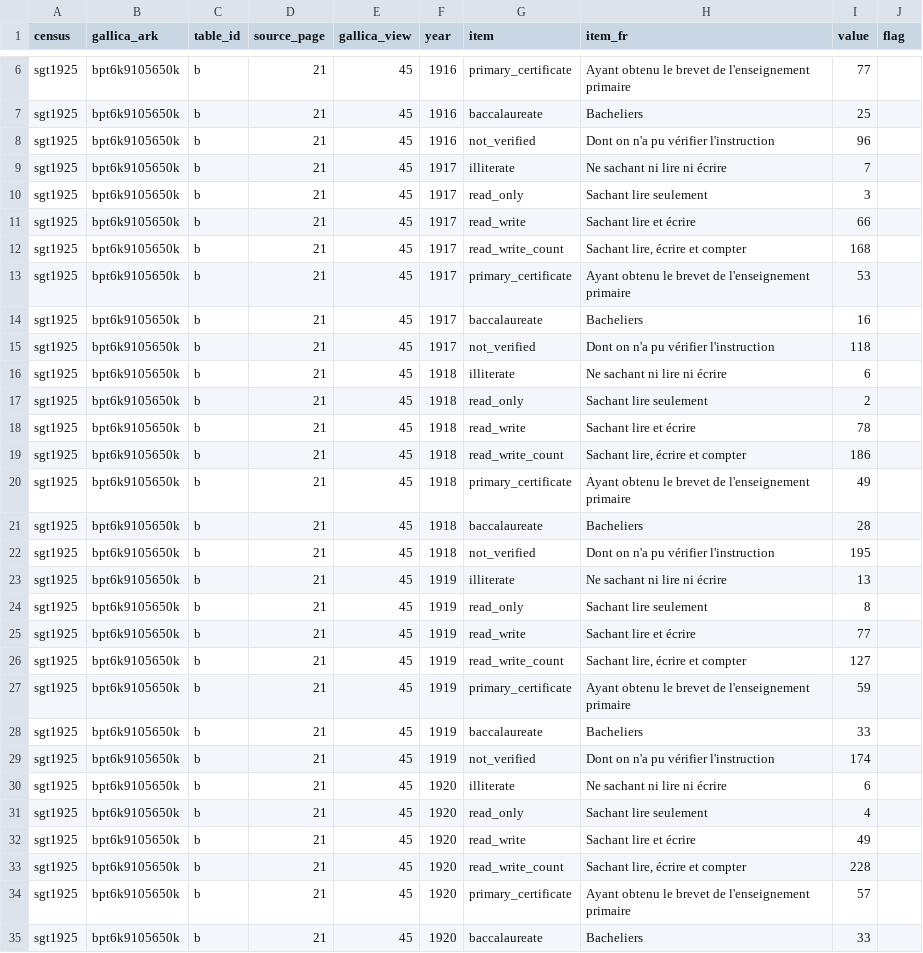
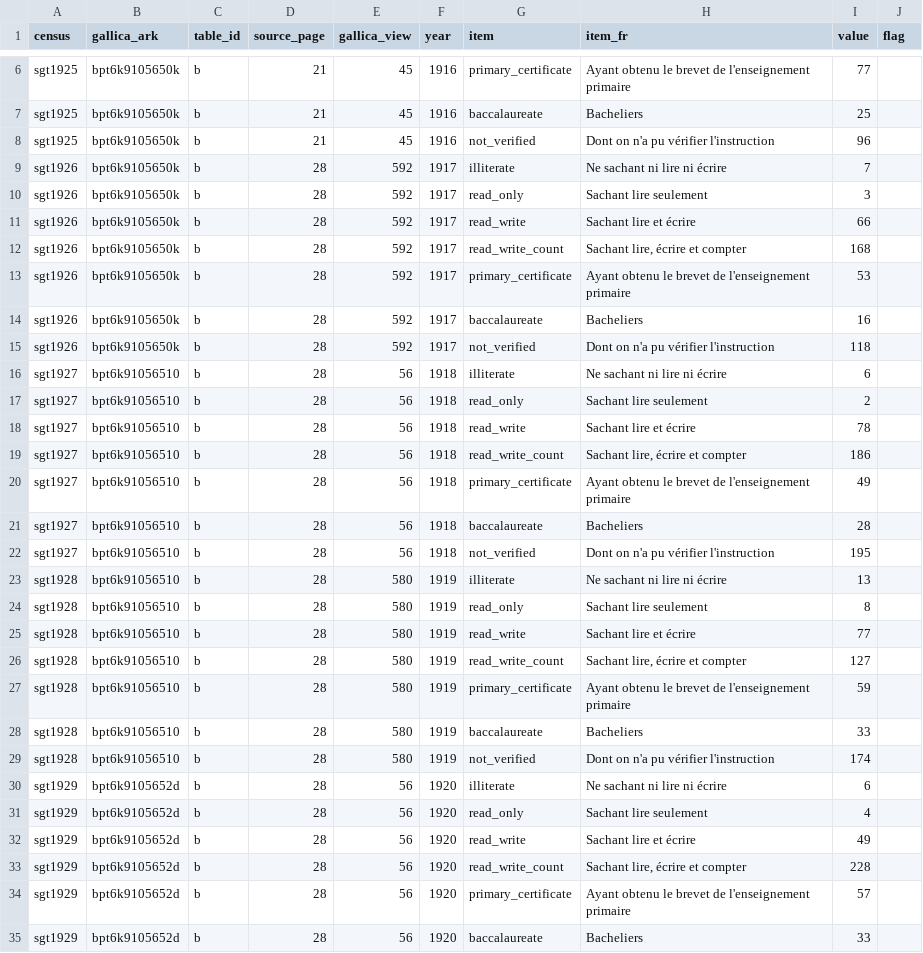
Before and after one commit to MedDhia/tncensus, a CSV file: data-raw/yearbook_demography/csv/recruitment_french_education.csv, drawn as a sheet; only a part is shown, gaps mark what is left out; the diff covers the shown part only.

```diff
--- a/data-raw/yearbook_demography/csv/recruitment_french_education.csv
+++ b/data-raw/yearbook_demography/csv/recruitment_french_education.csv
@@ -8,28 +8,28 @@ sgt1925,bpt6k9105650k,b,21,45,1916,baccalaureate,Bacheliers,25,
 sgt1925,bpt6k9105650k,b,21,45,1916,not_verified,Dont on n'a pu vérifier l'instruction,96,
-sgt1925,bpt6k9105650k,b,21,45,1917,illiterate,Ne sachant ni lire ni écrire,7,
-sgt1925,bpt6k9105650k,b,21,45,1917,read_only,Sachant lire seulement,3,
-sgt1925,bpt6k9105650k,b,21,45,1917,read_write,Sachant lire et écrire,66,
-sgt1925,bpt6k9105650k,b,21,45,1917,read_write_count,"Sachant lire, écrire et compter",168,
-sgt1925,bpt6k9105650k,b,21,45,1917,primary_certificate,Ayant obtenu le brevet de l'enseignement primaire,53,
-sgt1925,bpt6k9105650k,b,21,45,1917,baccalaureate,Bacheliers,16,
-sgt1925,bpt6k9105650k,b,21,45,1917,not_verified,Dont on n'a pu vérifier l'instruction,118,
-sgt1925,bpt6k9105650k,b,21,45,1918,illiterate,Ne sachant ni lire ni écrire,6,
-sgt1925,bpt6k9105650k,b,21,45,1918,read_only,Sachant lire seulement,2,
-sgt1925,bpt6k9105650k,b,21,45,1918,read_write,Sachant lire et écrire,78,
-sgt1925,bpt6k9105650k,b,21,45,1918,read_write_count,"Sachant lire, écrire et compter",186,
-sgt1925,bpt6k9105650k,b,21,45,1918,primary_certificate,Ayant obtenu le brevet de l'enseignement primaire,49,
-sgt1925,bpt6k9105650k,b,21,45,1918,baccalaureate,Bacheliers,28,
-sgt1925,bpt6k9105650k,b,21,45,1918,not_verified,Dont on n'a pu vérifier l'instruction,195,
-sgt1925,bpt6k9105650k,b,21,45,1919,illiterate,Ne sachant ni lire ni écrire,13,
-sgt1925,bpt6k9105650k,b,21,45,1919,read_only,Sachant lire seulement,8,
-sgt1925,bpt6k9105650k,b,21,45,1919,read_write,Sachant lire et écrire,77,
-sgt1925,bpt6k9105650k,b,21,45,1919,read_write_count,"Sachant lire, écrire et compter",127,
-sgt1925,bpt6k9105650k,b,21,45,1919,primary_certificate,Ayant obtenu le brevet de l'enseignement primaire,59,
-sgt1925,bpt6k9105650k,b,21,45,1919,baccalaureate,Bacheliers,33,
-sgt1925,bpt6k9105650k,b,21,45,1919,not_verified,Dont on n'a pu vérifier l'instruction,174,
-sgt1925,bpt6k9105650k,b,21,45,1920,illiterate,Ne sachant ni lire ni écrire,6,
-sgt1925,bpt6k9105650k,b,21,45,1920,read_only,Sachant lire seulement,4,
-sgt1925,bpt6k9105650k,b,21,45,1920,read_write,Sachant lire et écrire,49,
-sgt1925,bpt6k9105650k,b,21,45,1920,read_write_count,"Sachant lire, écrire et compter",228,
-sgt1925,bpt6k9105650k,b,21,45,1920,primary_certificate,Ayant obtenu le brevet de l'enseignement primaire,57,
-sgt1925,bpt6k9105650k,b,21,45,1920,baccalaureate,Bacheliers,33,
+sgt1926,bpt6k9105650k,b,28,592,1917,illiterate,Ne sachant ni lire ni écrire,7,
+sgt1926,bpt6k9105650k,b,28,592,1917,read_only,Sachant lire seulement,3,
+sgt1926,bpt6k9105650k,b,28,592,1917,read_write,Sachant lire et écrire,66,
+sgt1926,bpt6k9105650k,b,28,592,1917,read_write_count,"Sachant lire, écrire et compter",168,
+sgt1926,bpt6k9105650k,b,28,592,1917,primary_certificate,Ayant obtenu le brevet de l'enseignement primaire,53,
+sgt1926,bpt6k9105650k,b,28,592,1917,baccalaureate,Bacheliers,16,
+sgt1926,bpt6k9105650k,b,28,592,1917,not_verified,Dont on n'a pu vérifier l'instruction,118,
+sgt1927,bpt6k91056510,b,28,56,1918,illiterate,Ne sachant ni lire ni écrire,6,
+sgt1927,bpt6k91056510,b,28,56,1918,read_only,Sachant lire seulement,2,
+sgt1927,bpt6k91056510,b,28,56,1918,read_write,Sachant lire et écrire,78,
+sgt1927,bpt6k91056510,b,28,56,1918,read_write_count,"Sachant lire, écrire et compter",186,
+sgt1927,bpt6k91056510,b,28,56,1918,primary_certificate,Ayant obtenu le brevet de l'enseignement primaire,49,
+sgt1927,bpt6k91056510,b,28,56,1918,baccalaureate,Bacheliers,28,
+sgt1927,bpt6k91056510,b,28,56,1918,not_verified,Dont on n'a pu vérifier l'instruction,195,
+sgt1928,bpt6k91056510,b,28,580,1919,illiterate,Ne sachant ni lire ni écrire,13,
+sgt1928,bpt6k91056510,b,28,580,1919,read_only,Sachant lire seulement,8,
+sgt1928,bpt6k91056510,b,28,580,1919,read_write,Sachant lire et écrire,77,
+sgt1928,bpt6k91056510,b,28,580,1919,read_write_count,"Sachant lire, écrire et compter",127,
+sgt1928,bpt6k91056510,b,28,580,1919,primary_certificate,Ayant obtenu le brevet de l'enseignement primaire,59,
+sgt1928,bpt6k91056510,b,28,580,1919,baccalaureate,Bacheliers,33,
+sgt1928,bpt6k91056510,b,28,580,1919,not_verified,Dont on n'a pu vérifier l'instruction,174,
+sgt1929,bpt6k9105652d,b,28,56,1920,illiterate,Ne sachant ni lire ni écrire,6,
+sgt1929,bpt6k9105652d,b,28,56,1920,read_only,Sachant lire seulement,4,
+sgt1929,bpt6k9105652d,b,28,56,1920,read_write,Sachant lire et écrire,49,
+sgt1929,bpt6k9105652d,b,28,56,1920,read_write_count,"Sachant lire, écrire et compter",228,
+sgt1929,bpt6k9105652d,b,28,56,1920,primary_certificate,Ayant obtenu le brevet de l'enseignement primaire,57,
+sgt1929,bpt6k9105652d,b,28,56,1920,baccalaureate,Bacheliers,33,
```
Also changed, not shown: 4 edited cells elsewhere in this file, data-raw/yearbook_demography/csv/recruitment_french_allocation.csv, data-raw/yearbook_demography/csv/recruitment_french_draft_boards.csv, 22 other files.
